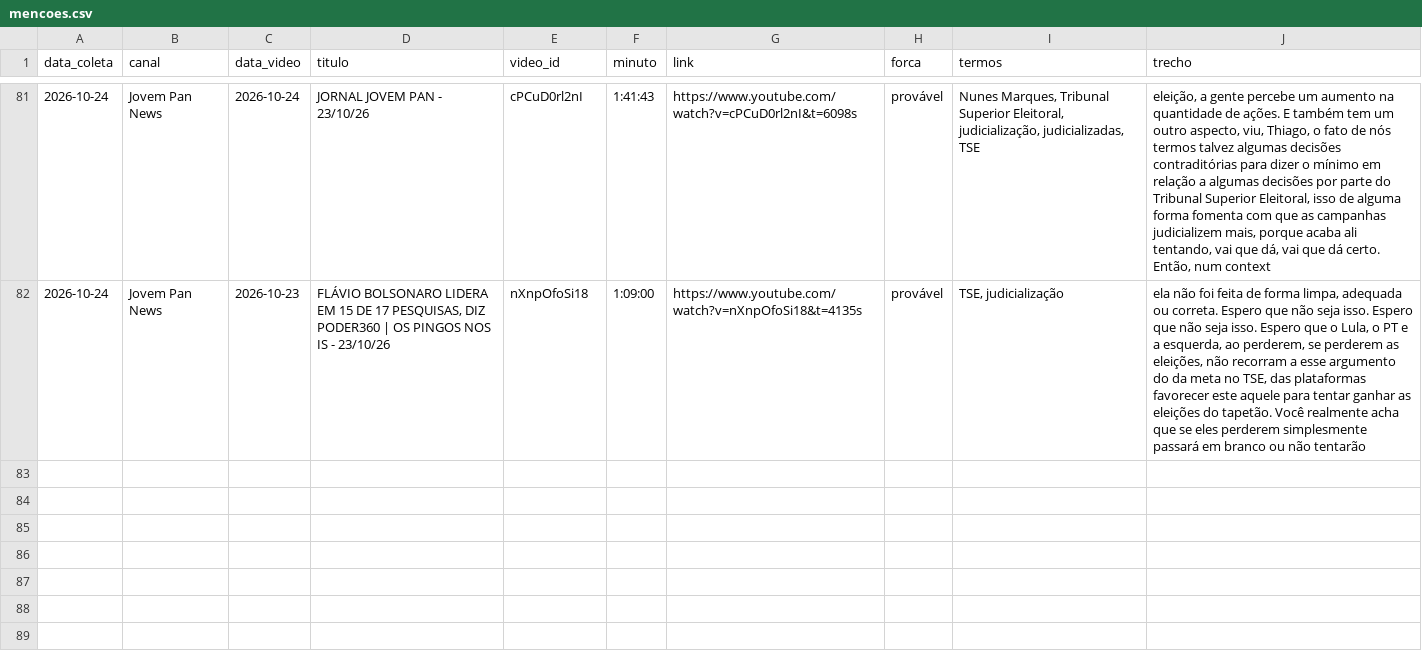
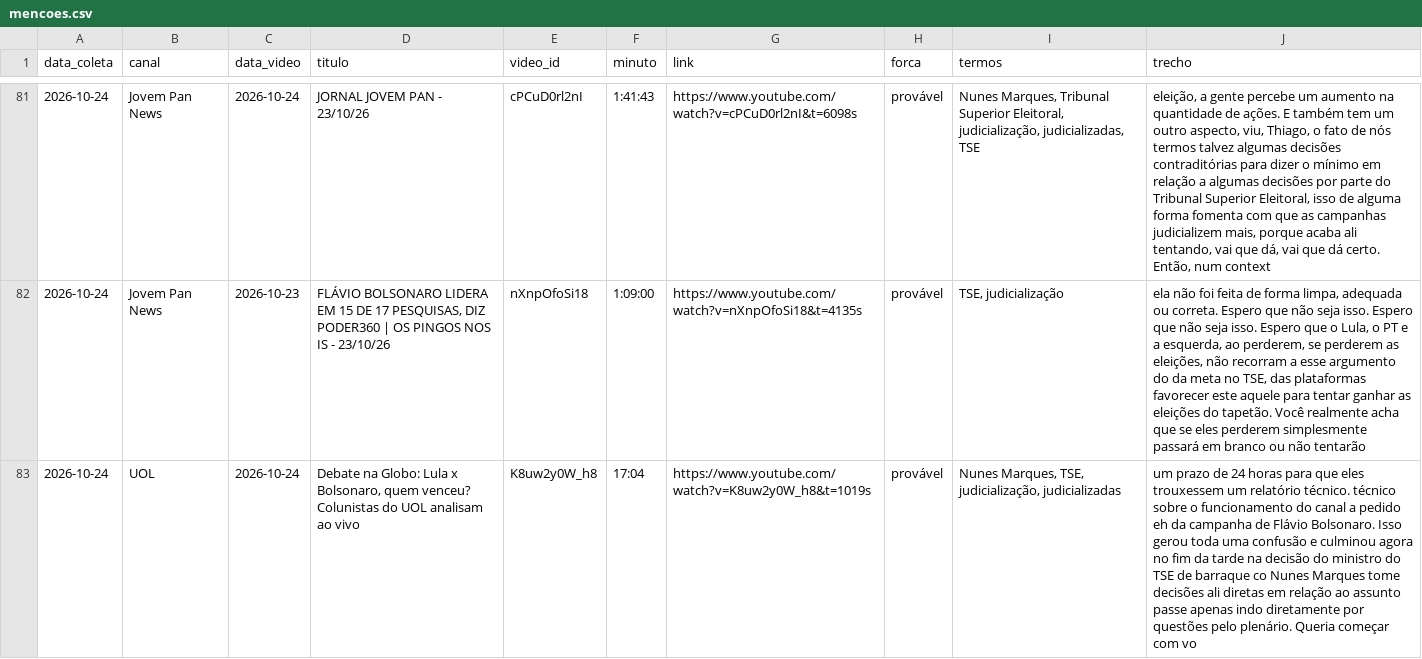
Before and after one commit to celsodeos/Monitoramento-TSE-BR, a CSV file: monitor_midia/mencoes.csv, drawn as a sheet; only a part is shown, gaps mark what is left out; the diff names each change by its address in the sheet, - before the commit and + after, or states it on an @@ line.

Commit message:
Monitor de mídia: 2026-10-24T11:13Z

```diff
--- a/monitor_midia/mencoes.csv
+++ b/monitor_midia/mencoes.csv
+row 83: 2026-10-24 | UOL | 2026-10-24 | Debate na Globo: Lula x Bolsonaro, quem venceu? Colunistas do UOL analisam ao vivo | K8uw2y0W_h8 | 17:04 | https://www.youtube.com/watch?v=K8uw2y0W_h8&t=1019s | provável | Nunes Marques, TSE, judicialização, judicializadas | um prazo de 24 horas para que eles trouxessem um relatório técnico. técnico sobre o funcionamento do canal a pedido eh da campanha de Flávio Bolsonaro. Isso gerou toda uma confusão e culminou agora no fim da tarde na decisão do ministro do TSE de barraque co Nunes Marques tome decisões ali diretas em relação ao assunto passe apenas indo diretamente por questões pelo plenário. Queria começar com vo
```
Also changed, not shown: 2 other files.
